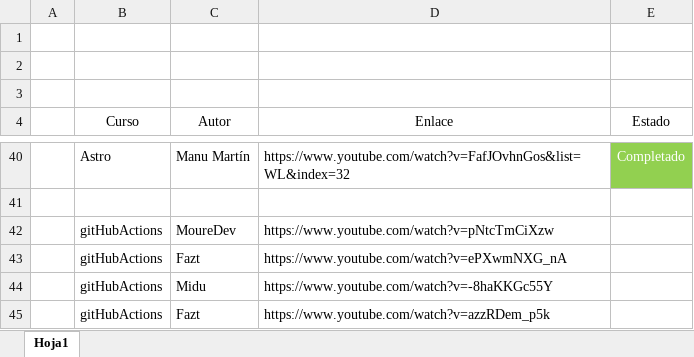
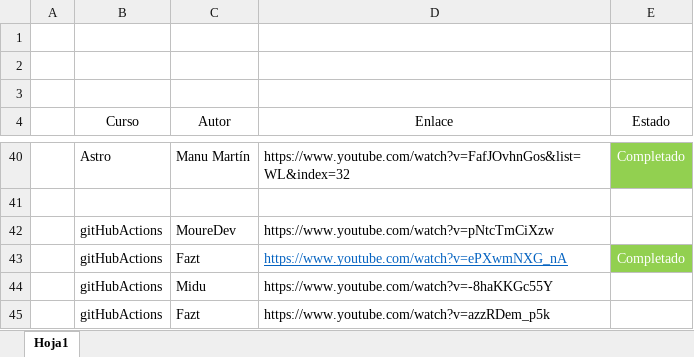
Before and after one commit to SapheryDesings/devAcademy, an Excel workbook: EnlacesSeguimiento.xlsx, sheet Hoja1, drawn as a sheet; only a part is shown, gaps mark what is left out; values as stored, in another font and other column widths than the file's, no borders; the diff names each change by its address in the sheet, - before the commit and + after, or states it on an @@ line.

```diff
--- a/EnlacesSeguimiento.xlsx (sheet Hoja1)
+++ b/EnlacesSeguimiento.xlsx (sheet Hoja1)
@@ D43 underline: off → on, text colour: black → #0563C1 @@
-E43 (Estado): (empty)
+E43 (Estado): Completado
-E43 fill: none
+E43 fill: #92D050
```
Also changed, not shown: 2 other files.
